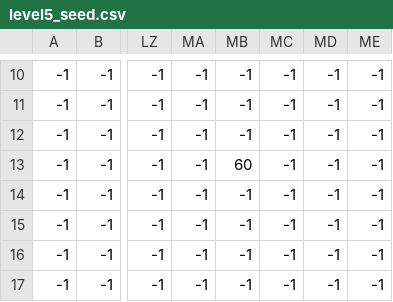
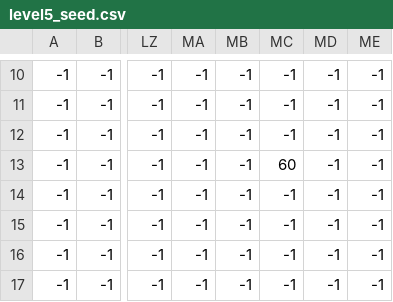
Before and after one commit to NightRain5212/ECNU2024_pygame, a CSV file: main/mapseed/level5_seed.csv, drawn as a sheet; only a part is shown, gaps mark what is left out; the diff names each change by its address in the sheet, - before the commit and + after, or states it on an @@ line.

```diff
--- a/main/mapseed/level5_seed.csv
+++ b/main/mapseed/level5_seed.csv
-MB13: 60
+MB13: -1
-MC13: -1
+MC13: 60
```
Also changed, not shown: 5 other files.
